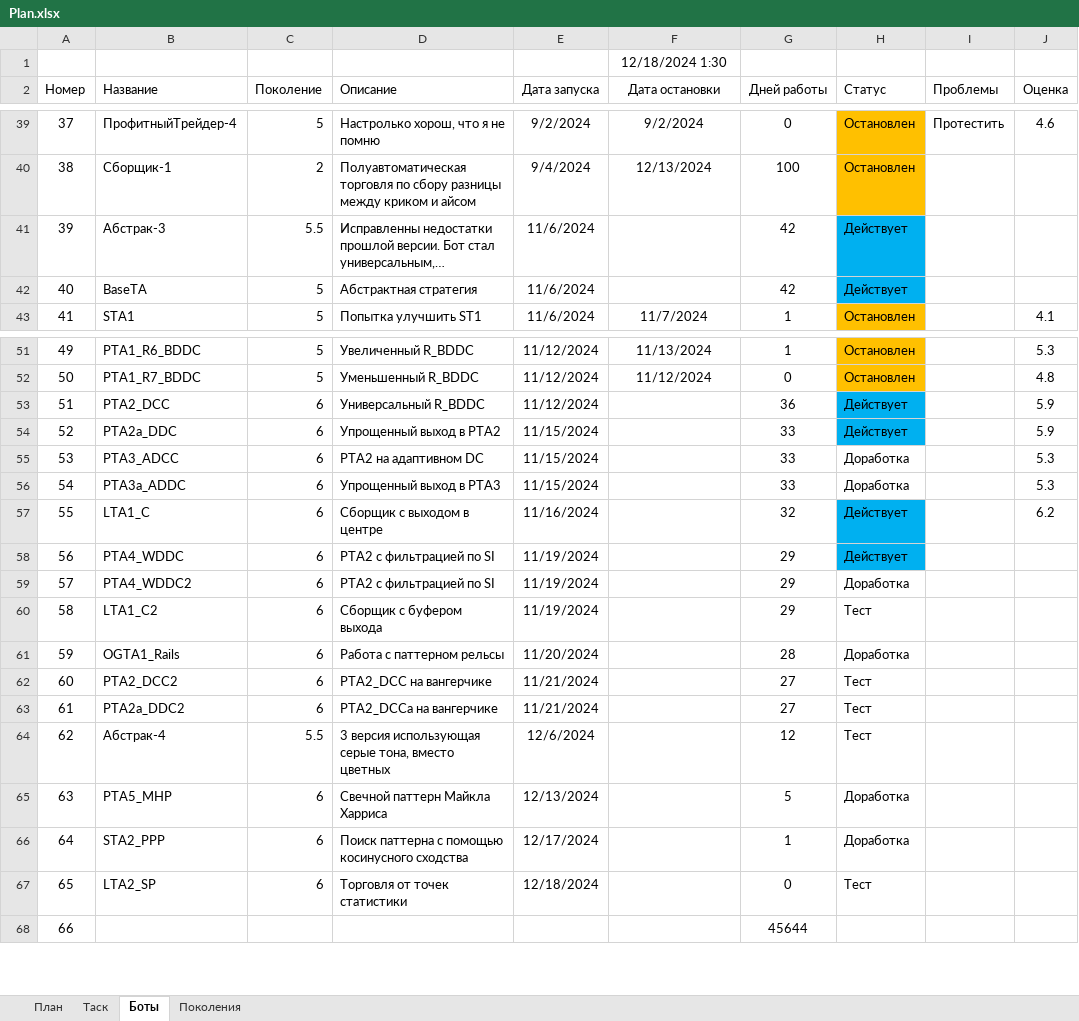
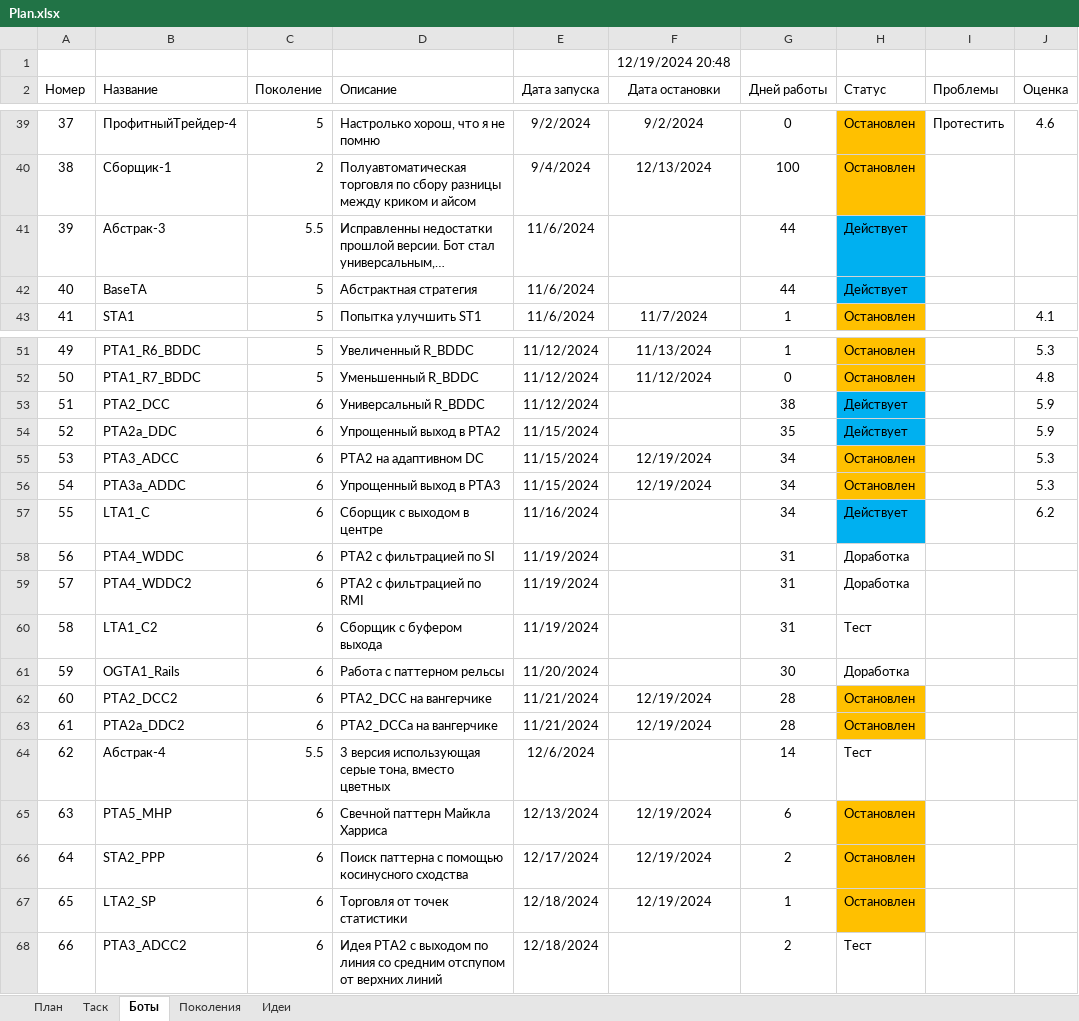
Before and after one commit to Anubis1Good/AUTO_TRAIDER, an Excel workbook: Plan.xlsx, sheet Боты, drawn as a sheet; only a part is shown, gaps mark what is left out; long unchanged cells end in …; values as stored, in another font and other column widths than the file's, no borders; the diff covers the shown part only; the diff names each change by its address in the sheet, - before the commit and + after, or states it on an @@ line.

```diff
--- a/Plan.xlsx (sheet Боты)
+++ b/Plan.xlsx (sheet Боты)
+sheet tab: Идеи
-F1 (Дата остановки): 12/18/2024 1:30
+F1 (Дата остановки): 12/19/2024 20:48
-G41:G42 (Дней работы): 42
+G41:G42 (Дней работы): 44
-G53 (Дней работы): 36
+G53 (Дней работы): 38
-G54 (Дней работы): 33
+G54 (Дней работы): 35
-F55:F56 (Дата остановки): (empty)
+F55:F56 (Дата остановки): 12/19/2024
-G55:G56 (Дней работы): 33
+G55:G56 (Дней работы): 34
-H55:H56 (Статус): Доработка
+H55:H56 (Статус): Остановлен
-H55:H56 fill: none
+H55:H56 fill: #FFC000
-G57 (Дней работы): 32
+G57 (Дней работы): 34
-G58:G60 (Дней работы): 29
+G58:G60 (Дней работы): 31
-H58 (Статус): Действует
+H58 (Статус): Доработка
-H58 fill: #00B0F0
+H58 fill: none
-D59 (Описание): PTA2 с фильтрацией по SI
+D59 (Описание): PTA2 с фильтрацией по RMI
-G61 (Дней работы): 28
+G61 (Дней работы): 30
-F62:F63 (Дата остановки): (empty)
+F62:F63 (Дата остановки): 12/19/2024
-G62:G63 (Дней работы): 27
+G62:G63 (Дней работы): 28
-H62:H63 (Статус): Тест
+H62:H63 (Статус): Остановлен
-H62:H63 fill: none
+H62:H63 fill: #FFC000
-G64 (Дней работы): 12
+G64 (Дней работы): 14
-F65:F67 (Дата остановки): (empty)
+F65:F67 (Дата остановки): 12/19/2024
-G65 (Дней работы): 5
+G65 (Дней работы): 6
-H65:H66 (Статус): Доработка
+H65:H66 (Статус): Остановлен
-H65:H67 fill: none
+H65:H67 fill: #FFC000
-G66 (Дней работы): 1
+G66 (Дней работы): 2
-G67 (Дней работы): 0
+G67 (Дней работы): 1
-H67 (Статус): Тест
+H67 (Статус): Остановлен
-B68 (Название): (empty)
+B68 (Название): PTA3_ADCC2
-C68 (Поколение): (empty)
+C68 (Поколение): 6
-D68 (Описание): (empty)
+D68 (Описание): Идея PTA2 c выходом по линия со средним отспупом от верхних линий
-E68 (Дата запуска): (empty)
+E68 (Дата запуска): 12/18/2024
-G68 (Дней работы): 45644
+G68 (Дней работы): 2
-H68 (Статус): (empty)
+H68 (Статус): Тест
```
Also changed, not shown: 73 edited cells elsewhere in this sheet, 15 other files.
